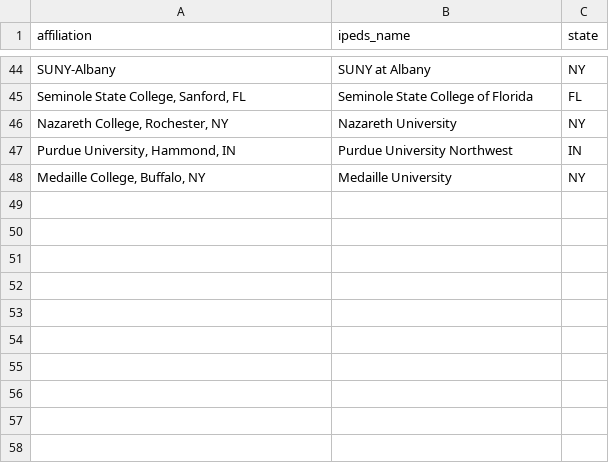
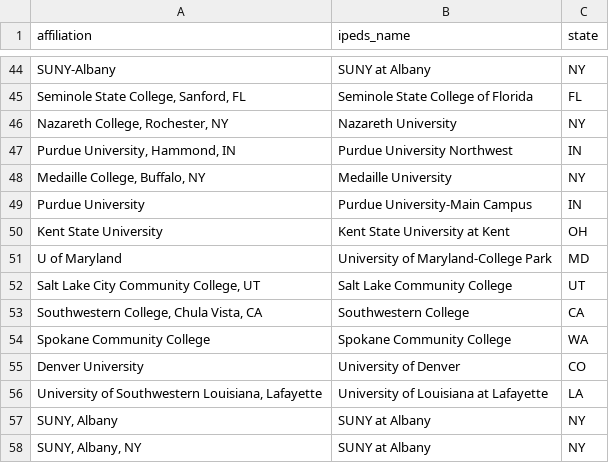
Before and after one commit to justalewis/cccc-program-corpus, a CSV file: data/affiliation_aliases_ipeds.csv, drawn as a sheet; only a part is shown, gaps mark what is left out.

```diff
--- a/data/affiliation_aliases_ipeds.csv
+++ b/data/affiliation_aliases_ipeds.csv
@@ -48 +48,11 @@ SUNY-Albany,SUNY at Albany,NY
 "Medaille College, Buffalo, NY",Medaille University,NY
+Purdue University,Purdue University-Main Campus,IN
+Kent State University,Kent State University at Kent,OH
+U of Maryland,University of Maryland-College Park,MD
+"Salt Lake City Community College, UT",Salt Lake Community College,UT
+"Southwestern College, Chula Vista, CA",Southwestern College,CA
+Spokane Community College,Spokane Community College,WA
+Denver University,University of Denver,CO
+"University of Southwestern Louisiana, Lafayette",University of Louisiana at Lafayette,LA
+"SUNY, Albany",SUNY at Albany,NY
+"SUNY, Albany, NY",SUNY at Albany,NY
```
Also changed, not shown: 11 other files.
